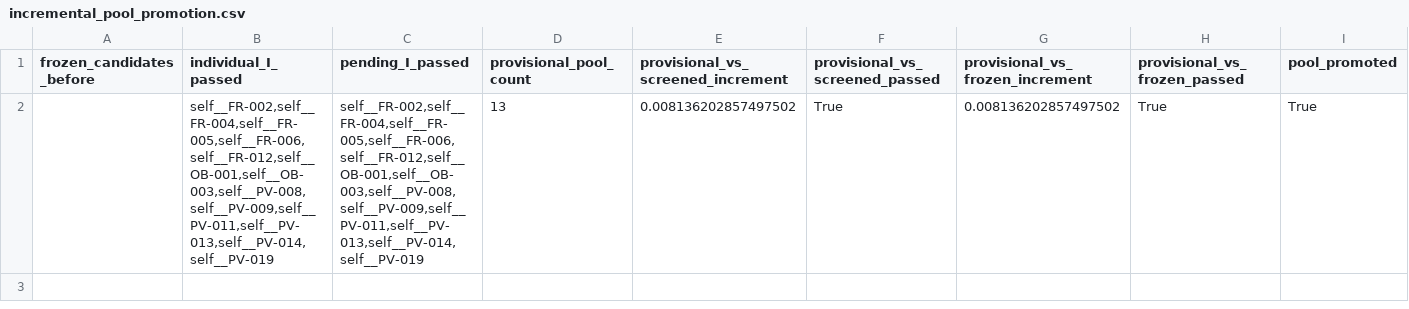
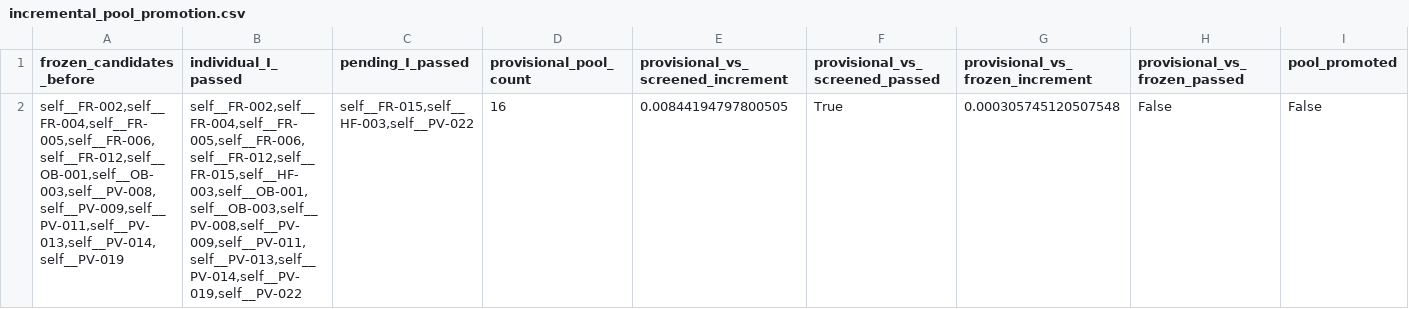
Before and after one commit to yeyeyuan23/bigquant, a CSV file: reports/incremental_pool_promotion.csv, drawn as a sheet; only a part is shown; removed rows and columns are numbered as before the commit, all else as after; rows hold the shown columns only; the diff names each change by its address in the sheet, - before the commit and + after, or states it on an @@ line.

```diff
--- a/reports/incremental_pool_promotion.csv
+++ b/reports/incremental_pool_promotion.csv
-row 2:  | self__FR-002,self__FR-004,self__FR-005,self__FR-006,self__FR-012,self__OB-001,self__OB-003,self__PV-008,self__PV-009,self__PV-011,self__PV-013,self__PV-014,self__PV-019 | self__FR-002,self__FR-004,self__FR-005,self__FR-006,self__FR-012,self__OB-001,self__OB-003,self__PV-008,self__PV-009,self__PV-011,self__PV-013,self__PV-014,self__PV-019 | 13 | 0.008136202857497502 | True | 0.008136202857497502 | True | True
+row 2: self__FR-002,self__FR-004,self__FR-005,self__FR-006,self__FR-012,self__OB-001,self__OB-003,self__PV-008,self__PV-009,self__PV-011,self__PV-013,self__PV-014,self__PV-019 | self__FR-002,self__FR-004,self__FR-005,self__FR-006,self__FR-012,self__FR-015,self__HF-003,self__OB-001,self__OB-003,self__PV-008,self__PV-009,self__PV-011,self__PV-013,self__PV-014,self__PV-019,self__PV-022 | self__FR-015,self__HF-003,self__PV-022 | 16 | 0.00844194797800505 | True | 0.000305745120507548 | False | False
```
Also changed, not shown: reports/factor_pool_admission.csv, reports/factor_pool_incremental.csv, 18 other files.
